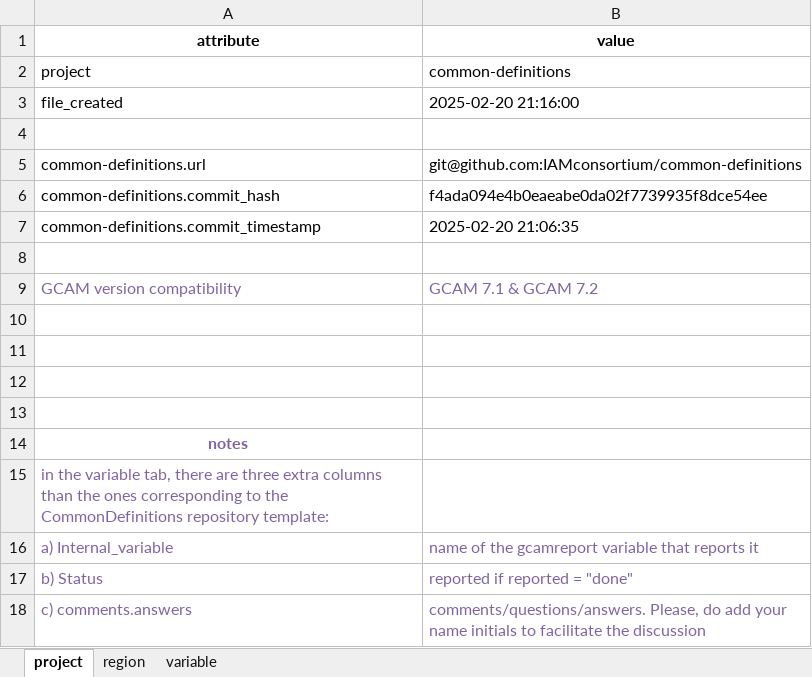
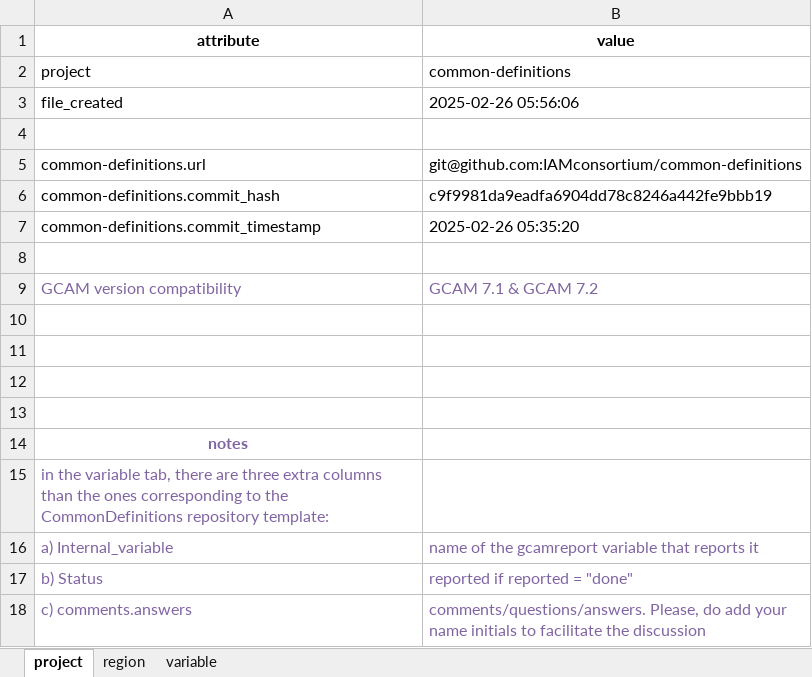
Before and after one commit to GCAM-KAIST/gcamreport-kaist, an Excel workbook: inst/extdata/template/GCAM7.0/common-definitions-template.xlsx, sheet project, drawn as a sheet; values as stored, in another font and other column widths than the file's, no borders; the diff names each change by its address in the sheet, - before the commit and + after, or states it on an @@ line.

```diff
--- a/inst/extdata/template/GCAM7.0/common-definitions-template.xlsx (sheet project)
+++ b/inst/extdata/template/GCAM7.0/common-definitions-template.xlsx (sheet project)
-B3 (value): 2025-02-20 21:16:00
+B3 (value): 2025-02-26 05:56:06
-B6 (value): f4ada094e4b0eaeabe0da02f7739935f8dce54ee
+B6 (value): c9f9981da9eadfa6904dd78c8246a442fe9bbb19
-B7 (value): 2025-02-20 21:06:35
+B7 (value): 2025-02-26 05:35:20
```
Also changed, not shown: sheet region, sheet variable, inst/extdata/template/GCAM7.1/common-definitions-template.xlsx, inst/extdata/template/GCAM7.2/common-definitions-template.xlsx, 9 other files.
